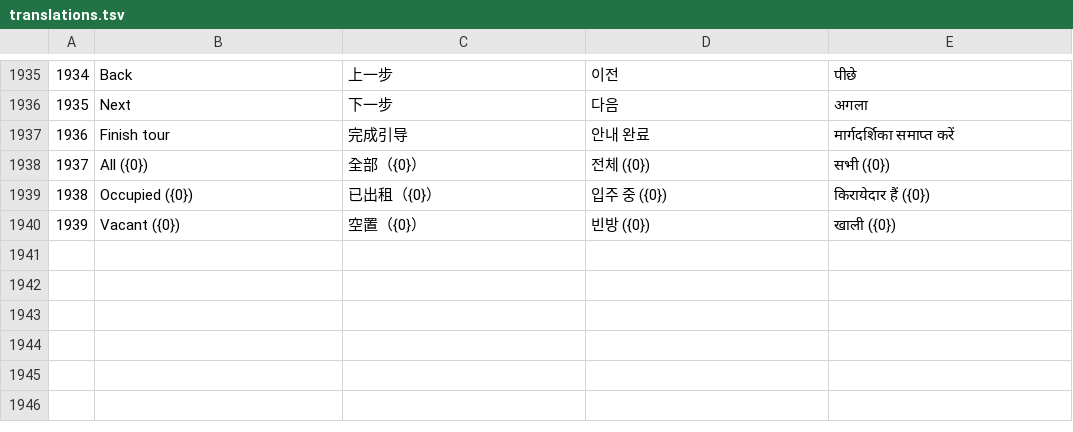
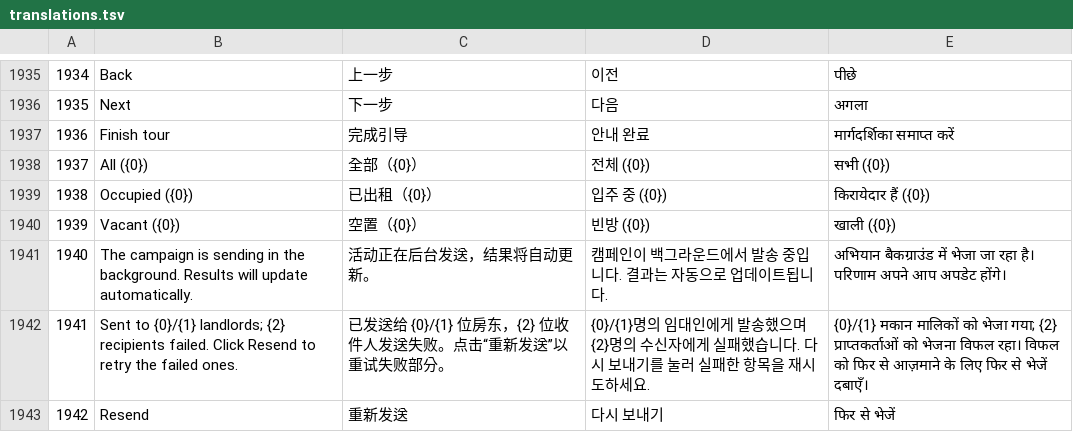
Before and after one commit to nhaq0505/Roomie, a TSV file: frontend/src/shared/i18n/translations.tsv, drawn as a sheet; only a part is shown, gaps mark what is left out; the diff names each change by its address in the sheet, - before the commit and + after, or states it on an @@ line.

Commit message:
fix(marketer-ui): reflect background email dispatch; docs: repair duplicated AGENTS.md
- Poll campaigns while any is Sending, show accurate sending/partial-failure toasts, handle 202 without body
- Hide Edit/Send while Sending; label Failed campaigns 'Gửi lại'; add en/zh/ko/hi translations
- AGENTS.md: remove block duplicated by a $` replacement in 70372e7 and restore the E.164 regex
- Document payOS 101 release rule, Pro credential source, host WhatsApp gateway and marketer email dispatch

```diff
--- a/frontend/src/shared/i18n/translations.tsv
+++ b/frontend/src/shared/i18n/translations.tsv
+row 1941: 1940 | The campaign is sending in the background. Results will update automatically. | 活动正在后台发送，结果将自动更新。 | 캠페인이 백그라운드에서 발송 중입니다. 결과는 자동으로 업데이트됩니다. | अभियान बैकग्राउंड में भेजा जा रहा है। परिणाम अपने आप अपडेट होंगे।
+row 1942: 1941 | Sent to {0}/{1} landlords; {2} recipients failed. Click Resend to retry the failed ones. | 已发送给 {0}/{1} 位房东，{2} 位收件人发送失败。点击“重新发送”以重试失败部分。 | {0}/{1}명의 임대인에게 발송했으며 {2}명의 수신자에게 실패했습니다. 다시 보내기를 눌러 실패한 항목을 재시도하세요. | {0}/{1} मकान मालिकों को भेजा गया; {2} प्राप्तकर्ताओं को भेजना विफल रहा। विफल को फिर से आज़माने के लिए फिर से भेजें दबाएँ।
+row 1943: 1942 | Resend | 重新发送 | 다시 보내기 | फिर से भेजें
```
Also changed, not shown: 8 other files.
